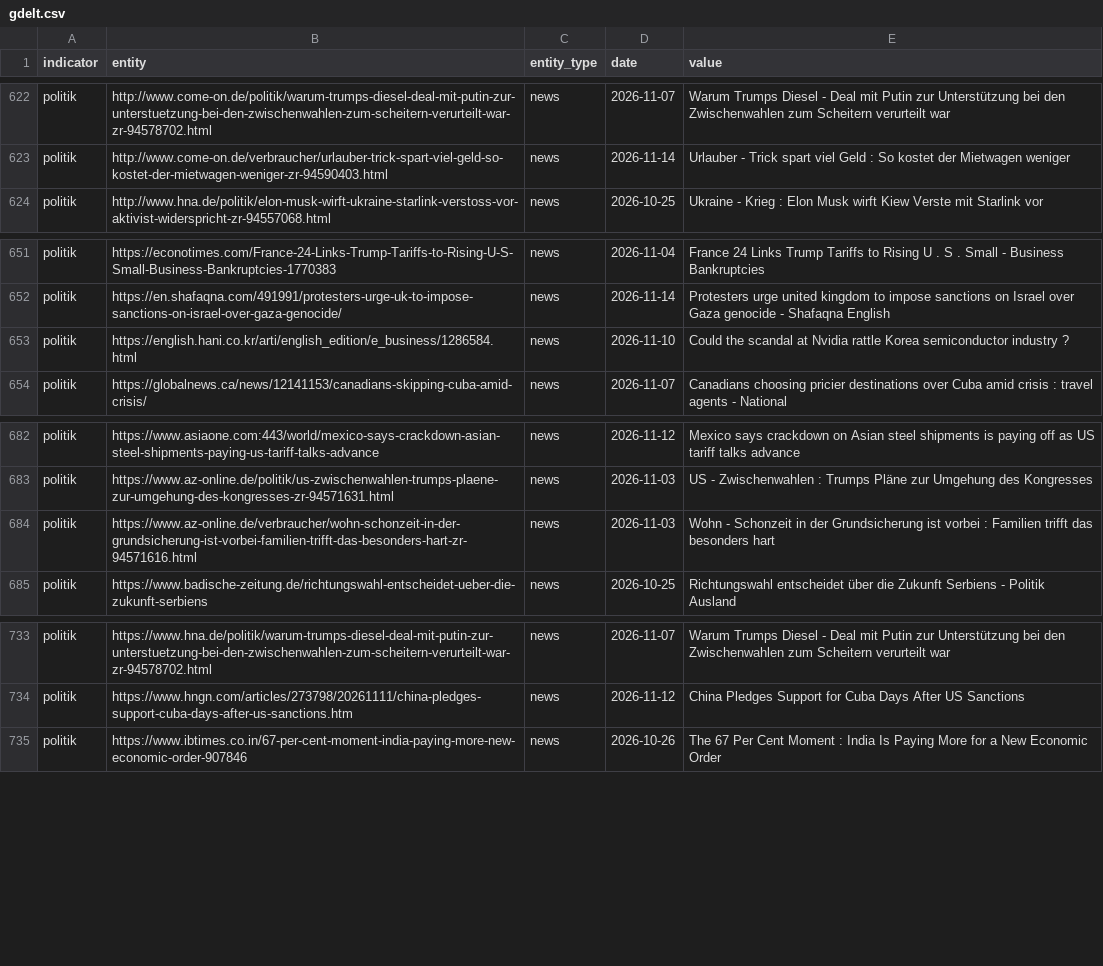
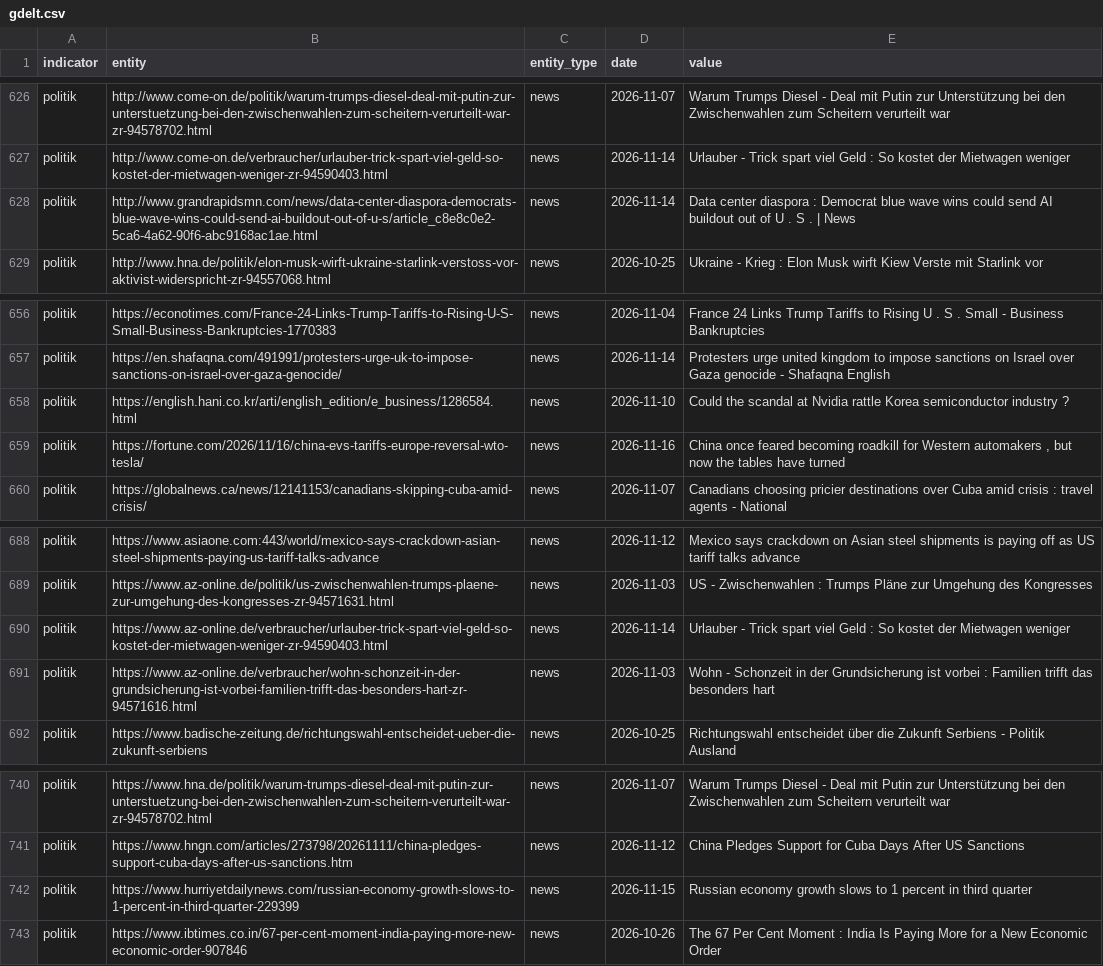
Before and after one commit to Delta6616/OneWorldInitiative, a CSV file: data/gdelt.csv, drawn as a sheet; only a part is shown, gaps mark what is left out; the diff covers the shown part only.

```diff
--- a/data/gdelt.csv
+++ b/data/gdelt.csv
@@ -623,2 +627,3 @@ politik,http://www.come-on.de/politik/warum-trumps-diesel-deal-mit-putin-zur-unt
 politik,http://www.come-on.de/verbraucher/urlauber-trick-spart-viel-geld-so-kostet-der-mietwagen-weniger-zr-94590403.html,news,2026-11-14,Urlauber - Trick spart viel Geld : So kostet der Mietwagen weniger
+politik,http://www.grandrapidsmn.com/news/data-center-diaspora-democrats-blue-wave-wins-could-send-ai-buildout-out-of-u-s/article_c8e8c0e2-5ca6-4a62-90f6-abc9168ac1ae.html,news,2026-11-14,Data center diaspora : Democrat blue wave wins could send AI buildout out of U . S . | News
 politik,http://www.hna.de/politik/elon-musk-wirft-ukraine-starlink-verstoss-vor-aktivist-widerspricht-zr-94557068.html,news,2026-10-25,Ukraine - Krieg : Elon Musk wirft Kiew Verste mit Starlink vor
@@ -653,2 +658,3 @@ politik,https://en.shafaqna.com/491991/protesters-urge-uk-to-impose-sanctions-on
 politik,https://english.hani.co.kr/arti/english_edition/e_business/1286584.html,news,2026-11-10,Could the scandal at Nvidia rattle Korea semiconductor industry ?
+politik,https://fortune.com/2026/11/16/china-evs-tariffs-europe-reversal-wto-tesla/,news,2026-11-16,"China once feared becoming roadkill for Western automakers , but now the tables have turned"
 politik,https://globalnews.ca/news/12141153/canadians-skipping-cuba-amid-crisis/,news,2026-11-07,Canadians choosing pricier destinations over Cuba amid crisis : travel agents - National
@@ -683,2 +689,3 @@ politik,https://www.asiaone.com:443/world/mexico-says-crackdown-asian-steel-ship
 politik,https://www.az-online.de/politik/us-zwischenwahlen-trumps-plaene-zur-umgehung-des-kongresses-zr-94571631.html,news,2026-11-03,US - Zwischenwahlen : Trumps Pläne zur Umgehung des Kongresses
+politik,https://www.az-online.de/verbraucher/urlauber-trick-spart-viel-geld-so-kostet-der-mietwagen-weniger-zr-94590403.html,news,2026-11-14,Urlauber - Trick spart viel Geld : So kostet der Mietwagen weniger
 politik,https://www.az-online.de/verbraucher/wohn-schonzeit-in-der-grundsicherung-ist-vorbei-familien-trifft-das-besonders-hart-zr-94571616.html,news,2026-11-03,Wohn - Schonzeit in der Grundsicherung ist vorbei : Familien trifft das besonders hart
@@ -734,2 +741,3 @@ politik,https://www.hna.de/politik/warum-trumps-diesel-deal-mit-putin-zur-unters
 politik,https://www.hngn.com/articles/273798/20261111/china-pledges-support-cuba-days-after-us-sanctions.htm,news,2026-11-12,China Pledges Support for Cuba Days After US Sanctions
+politik,https://www.hurriyetdailynews.com/russian-economy-growth-slows-to-1-percent-in-third-quarter-229399,news,2026-11-15,Russian economy growth slows to 1 percent in third quarter
 politik,https://www.ibtimes.co.in/67-per-cent-moment-india-paying-more-new-economic-order-907846,news,2026-10-26,The 67 Per Cent Moment : India Is Paying More for a New Economic Order
```
Also changed, not shown: 7 added rows elsewhere in this file, 6 other files.
